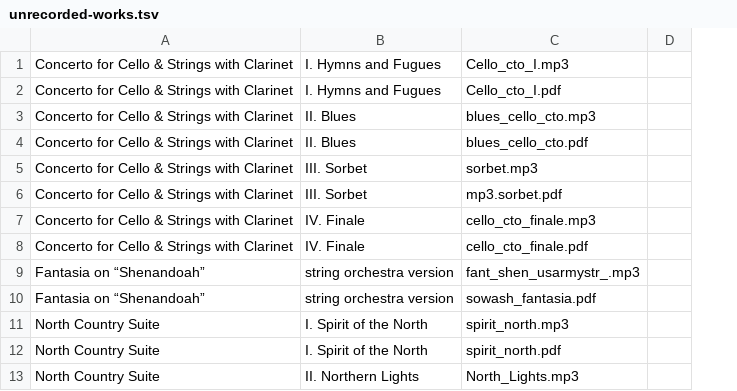
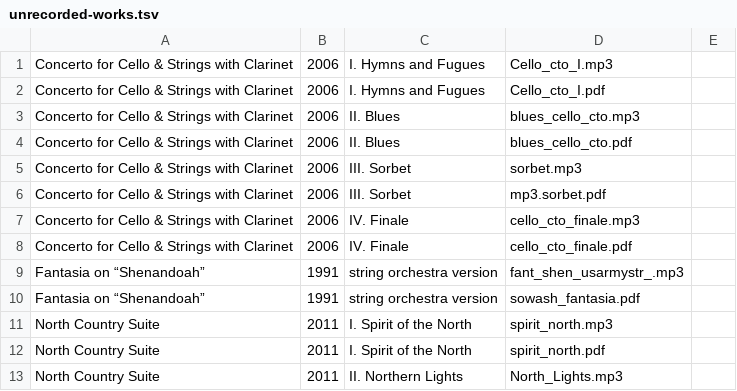
Before and after one commit to wrycoder/freescores, a TSV file: rawdata/unrecorded-works.tsv, drawn as a sheet; only a part is shown; the diff names each change by its address in the sheet, - before the commit and + after, or states it on an @@ line.

Commit message:
Inserting year of composition

```diff
--- a/rawdata/unrecorded-works.tsv
+++ b/rawdata/unrecorded-works.tsv
+column B, rows 1-13: 2006 | 2006 | 2006 | 2006 | 2006 | 2006 | 2006 | 2006 | 1991 | 1991 | 2011 | 2011 | 2011
```
